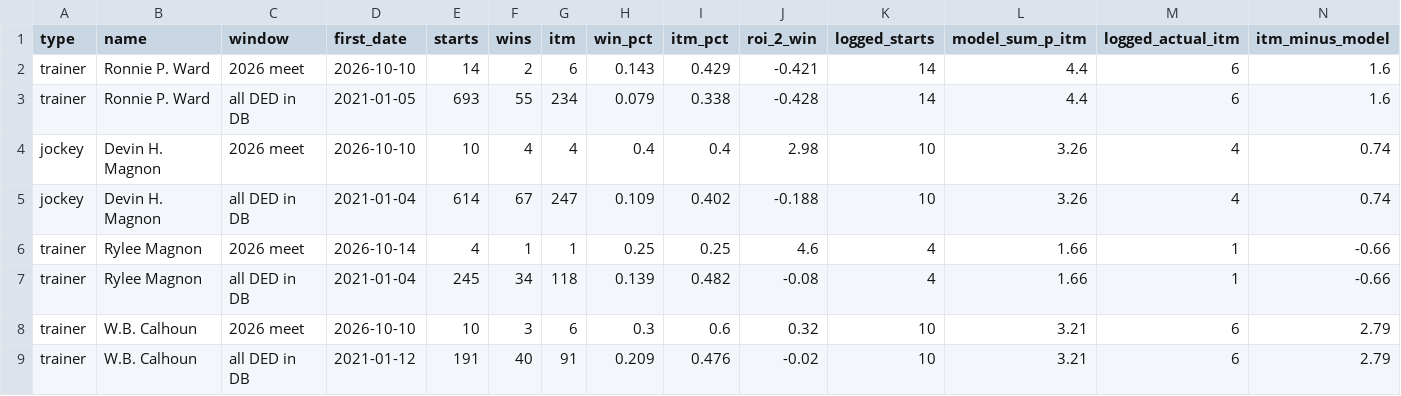
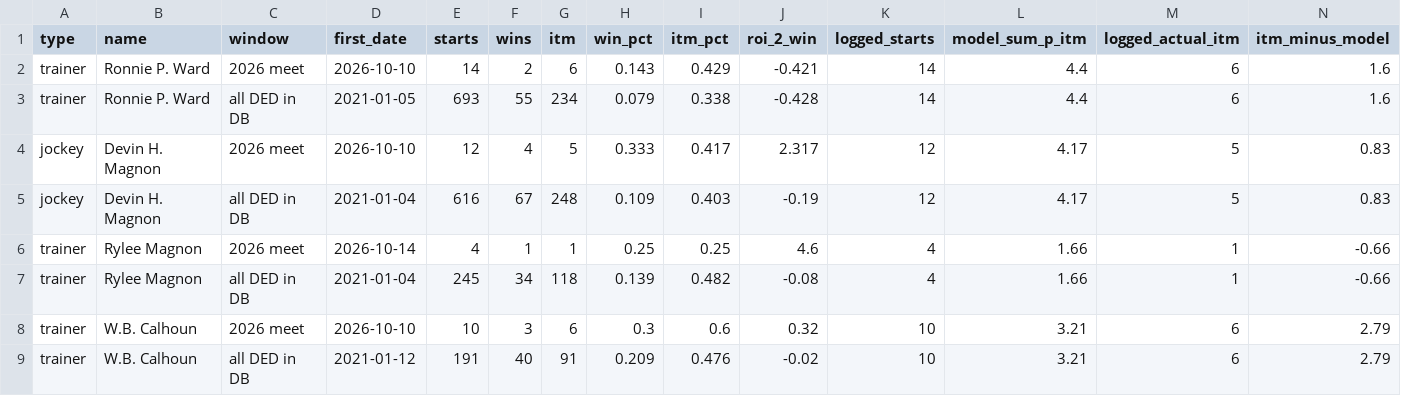
Before and after one commit to Authentic-66/benter-model_v2-data, a CSV file: scripts_dpv1/tracking/watch_people_tally.csv, drawn as a sheet.

```diff
--- a/scripts_dpv1/tracking/watch_people_tally.csv
+++ b/scripts_dpv1/tracking/watch_people_tally.csv
@@ -3,4 +3,4 @@ trainer,Ronnie P. Ward,2026 meet,2026-10-10,14,2,6,0.143,0.429,-0.421,14,4.4,6,1
 trainer,Ronnie P. Ward,all DED in DB,2021-01-05,693,55,234,0.079,0.338,-0.428,14,4.4,6,1.6
-jockey,Devin H. Magnon,2026 meet,2026-10-10,10,4,4,0.4,0.4,2.98,10,3.26,4,0.74
-jockey,Devin H. Magnon,all DED in DB,2021-01-04,614,67,247,0.109,0.402,-0.188,10,3.26,4,0.74
+jockey,Devin H. Magnon,2026 meet,2026-10-10,12,4,5,0.333,0.417,2.317,12,4.17,5,0.83
+jockey,Devin H. Magnon,all DED in DB,2021-01-04,616,67,248,0.109,0.403,-0.19,12,4.17,5,0.83
 trainer,Rylee Magnon,2026 meet,2026-10-14,4,1,1,0.25,0.25,4.6,4,1.66,1,-0.66
```
Also changed, not shown: scripts_dpv1/tracking/doug_bets.csv, 5 other files.
